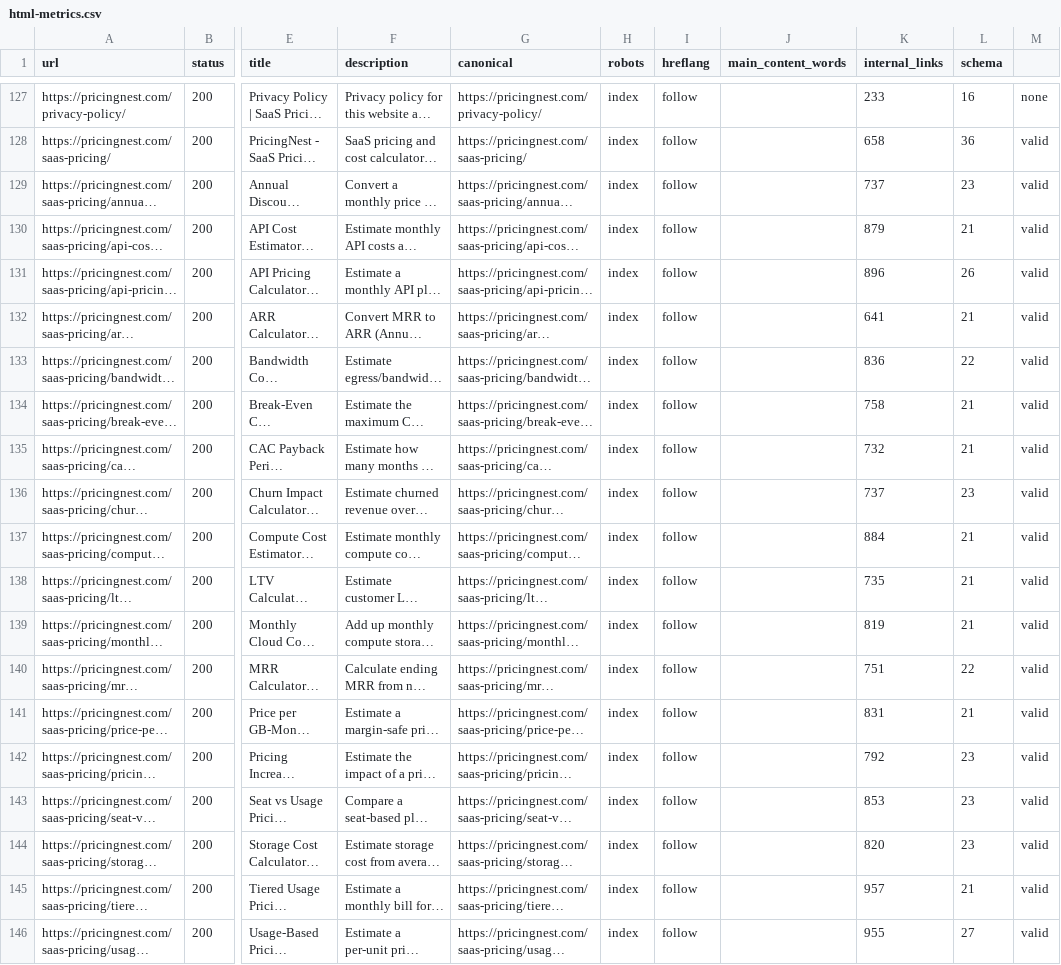
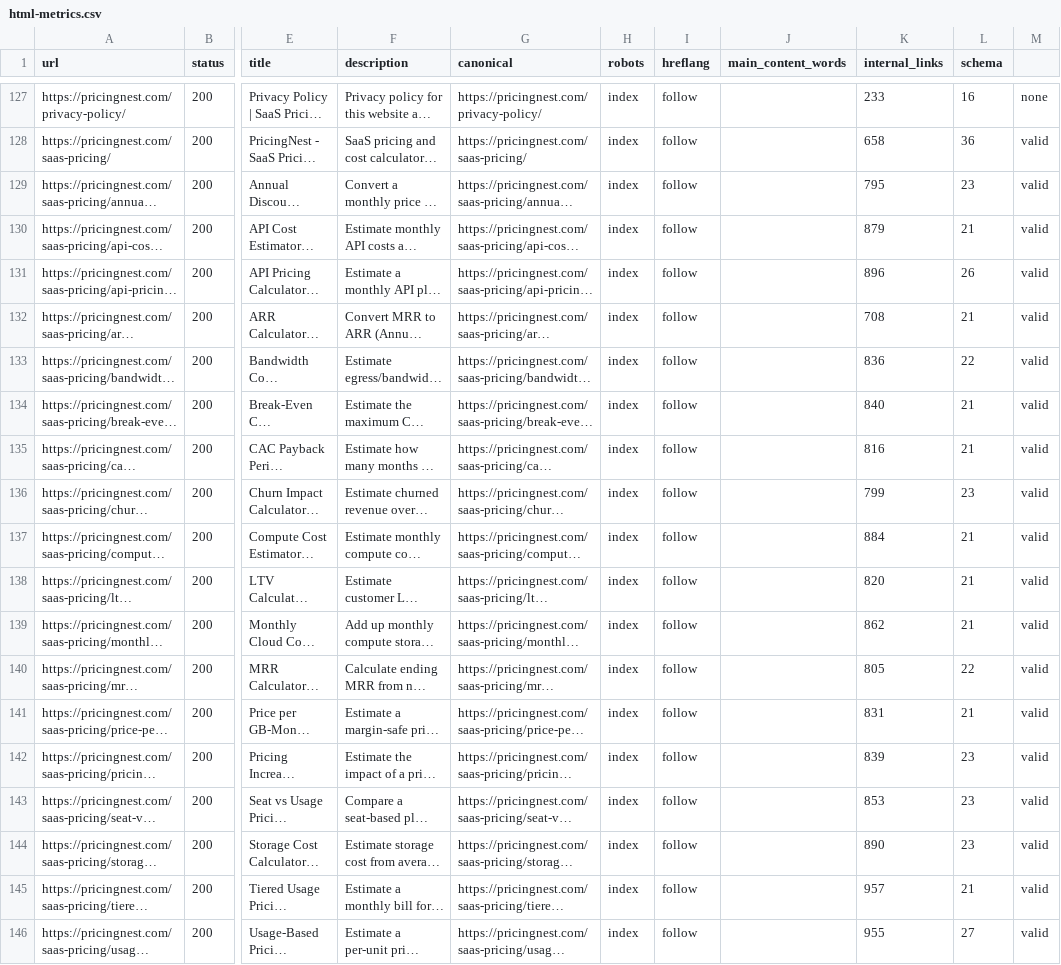
Before and after one commit to shifang52221/pricingnest.com, a CSV file: audits/html-metrics.csv, drawn as a sheet; only a part is shown, gaps mark what is left out; long unchanged cells end in …; the diff names each change by its address in the sheet, - before the commit and + after, or states it on an @@ line.

Commit message:
chore: archive calculator batch 23 audits

```diff
--- a/audits/html-metrics.csv
+++ b/audits/html-metrics.csv
-K129 (internal_links): 737
+K129 (internal_links): 795
-K132 (internal_links): 641
+K132 (internal_links): 708
-K134 (internal_links): 758
+K134 (internal_links): 840
-K135 (internal_links): 732
+K135 (internal_links): 816
-K136 (internal_links): 737
+K136 (internal_links): 799
-K138 (internal_links): 735
+K138 (internal_links): 820
-K139 (internal_links): 819
+K139 (internal_links): 862
-K140 (internal_links): 751
+K140 (internal_links): 805
-K142 (internal_links): 792
+K142 (internal_links): 839
-K144 (internal_links): 820
+K144 (internal_links): 890
```
Also changed, not shown: 8 other files.
